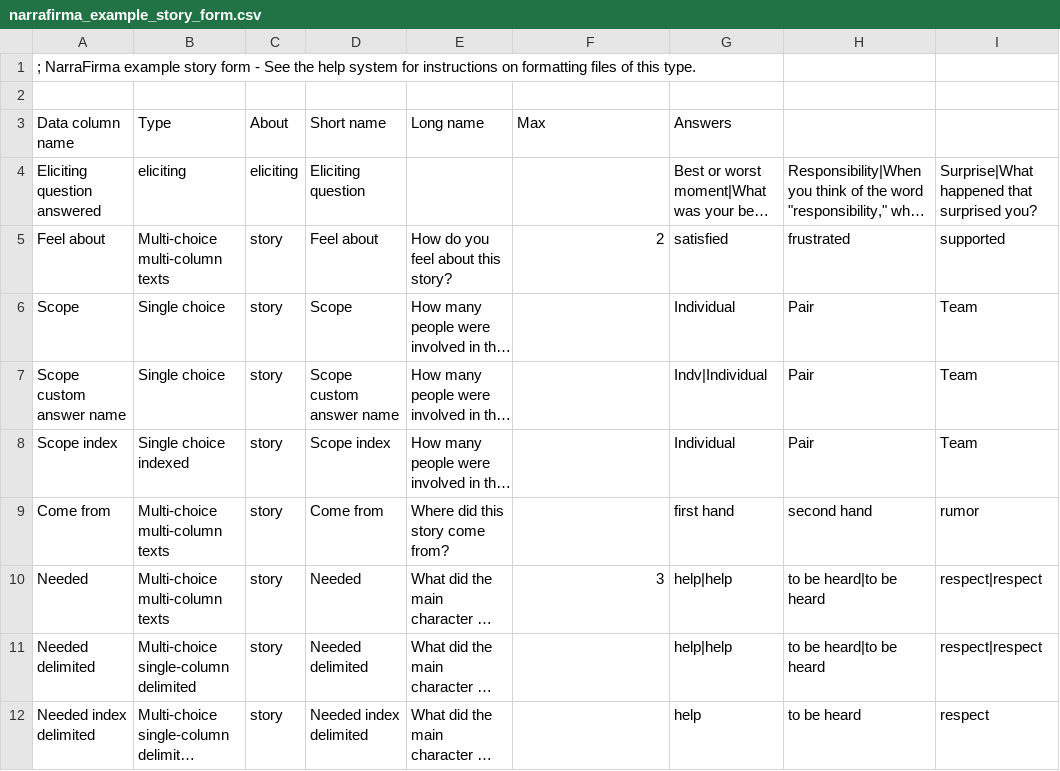
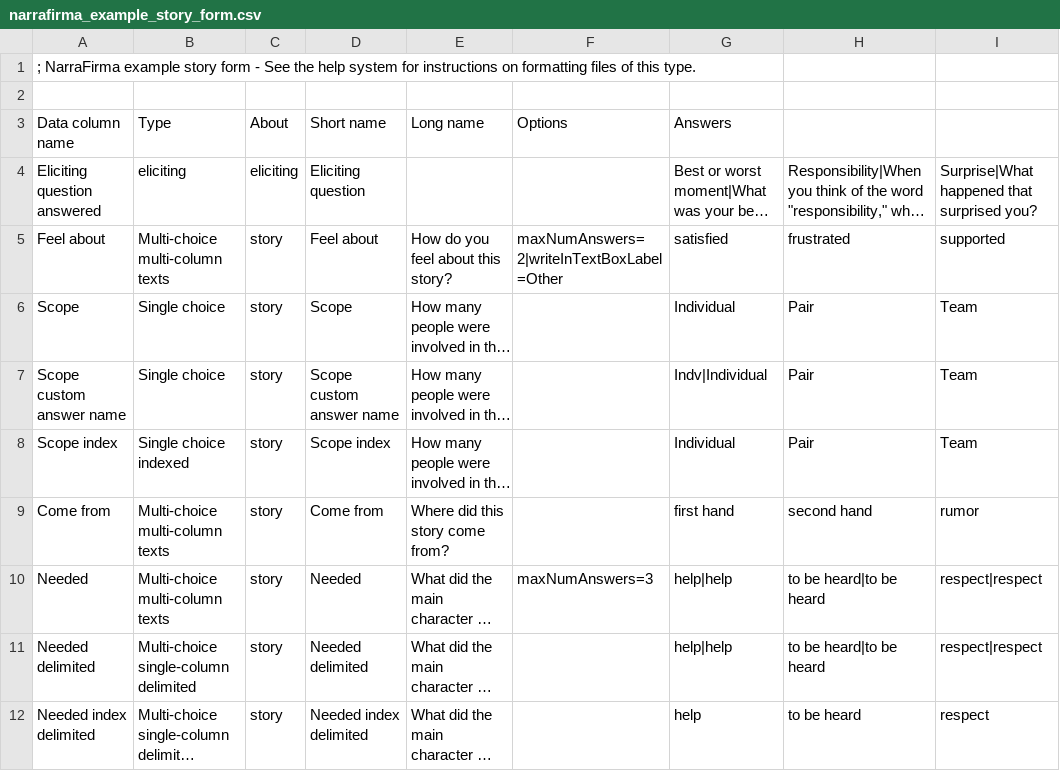
Before and after one commit to pdfernhout/narrafirma, a CSV file: samples/narrafirma_example_story_form.csv, drawn as a sheet; only a part is shown; long unchanged cells end in …; the diff names each change by its address in the sheet, - before the commit and + after, or states it on an @@ line.

```diff
--- a/samples/narrafirma_example_story_form.csv
+++ b/samples/narrafirma_example_story_form.csv
-F3: Max
+F3: Options
-F5 (Options): 2
+F5 (Options): maxNumAnswers=2|writeInTextBoxLabel=Other
-F10 (Options): 3
+F10 (Options): maxNumAnswers=3
```
Also changed, not shown: samples/narrafirma import guide example stories.csv, samples/narrafirma import guide example story form.csv, 26 other files.
